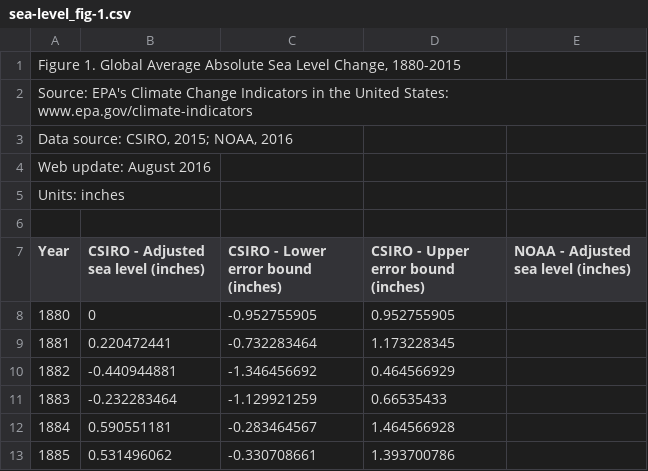
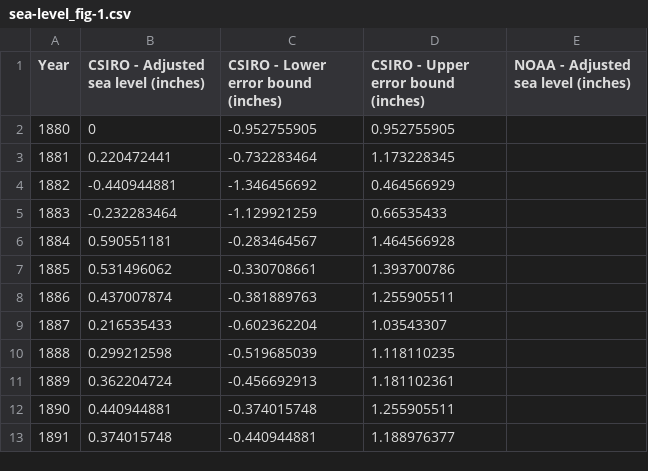
Before and after one commit to zarens131/Group-AA-03, a CSV file: docs/sea-level_fig-1.csv, drawn as a sheet; only a part is shown; the shorter side is filled out with more unchanged rows.

Commit message:
Update sea-level_fig-1.csv

```diff
--- a/docs/sea-level_fig-1.csv
+++ b/docs/sea-level_fig-1.csv
@@ -1,7 +1 @@
-"Figure 1. Global Average Absolute Sea Level Change, 1880-2015",,,,
-Source: EPA's Climate Change Indicators in the United States: www.epa.gov/climate-indicators,,,,
-"Data source: CSIRO, 2015; NOAA, 2016",,,,
-Web update: August 2016,,,,
-Units: inches,,,,
-,,,,
 Year,CSIRO - Adjusted sea level (inches),CSIRO - Lower error bound (inches),CSIRO - Upper error bound (inches),NOAA - Adjusted sea level (inches)
```
